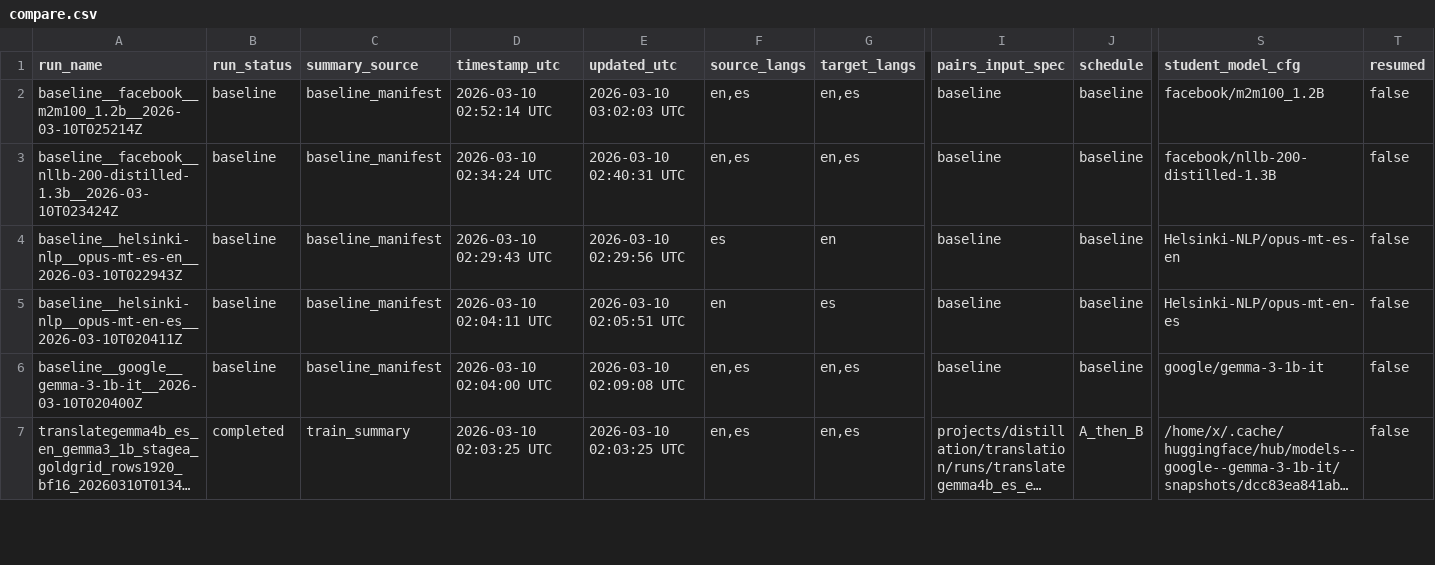
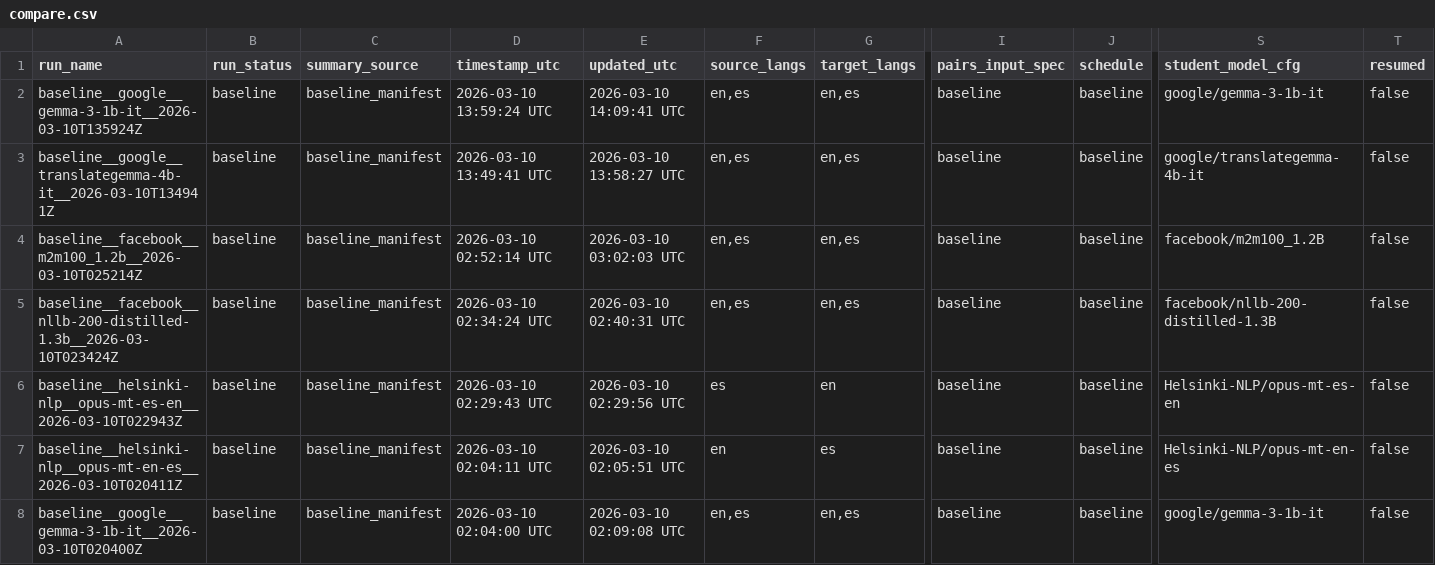
Before and after one commit to clocksmith/gamma, a CSV file: projects/distillation/translation/runs/results_bundle/compare.csv, drawn as a sheet; only a part is shown, gaps mark what is left out; the shorter side is filled out with more unchanged rows; long unchanged cells end in …; rows hold the shown columns only; the diff names each change by its address in the sheet, - before the commit and + after, or states it on an @@ line.

```diff
--- a/projects/distillation/translation/runs/results_bundle/compare.csv
+++ b/projects/distillation/translation/runs/results_bundle/compare.csv
+row 2: baseline__google__gemma-3-1b-it__2026-03-10T135924Z | baseline | baseline_manifest | 2026-03-10 13:59:24 UTC | 2026-03-10 14:09:41 UTC | en,es | en,es | baseline | baseline | google/gemma-3-1b-it | false
+row 3: baseline__google__translategemma-4b-it__2026-03-10T134941Z | baseline | baseline_manifest | 2026-03-10 13:49:41 UTC | 2026-03-10 13:58:27 UTC | en,es | en,es | baseline | baseline | google/translategemma-4b-it | false
```
Also changed, not shown: projects/distillation/translation/runs/results_bundle/evals.csv, projects/distillation/translation/runs/results_bundle/leaderboard_all_compare_rows.csv, 55 other files.
